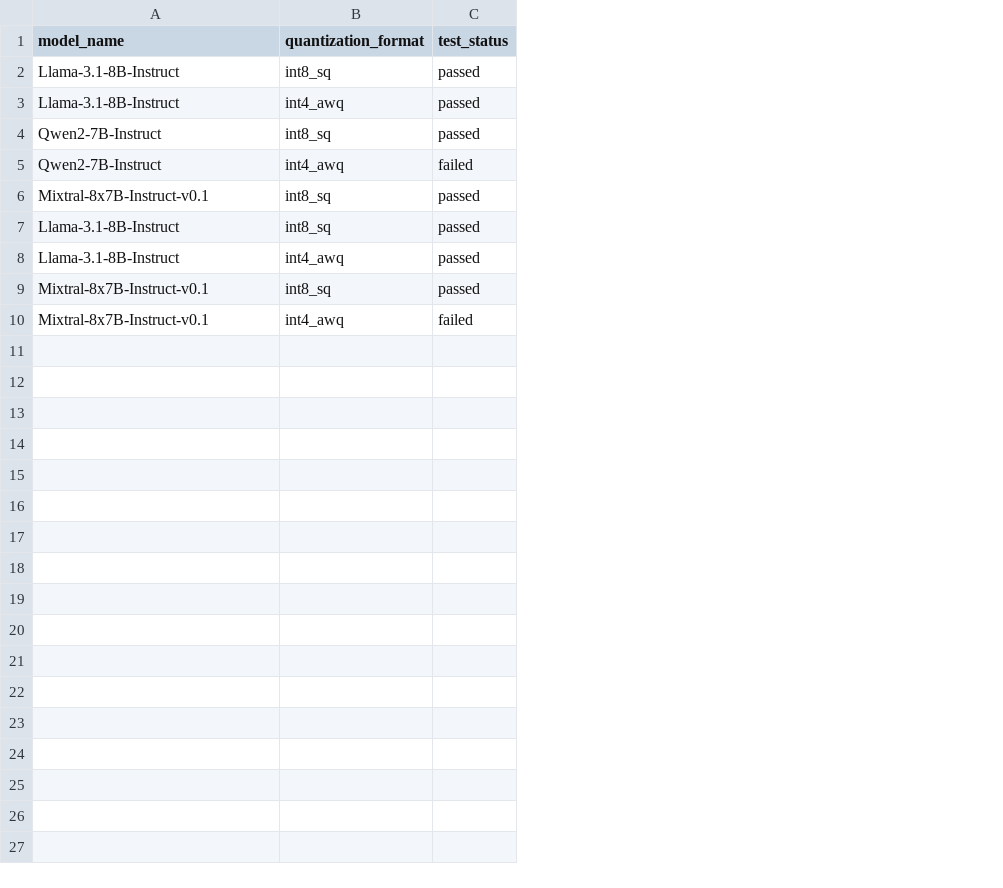
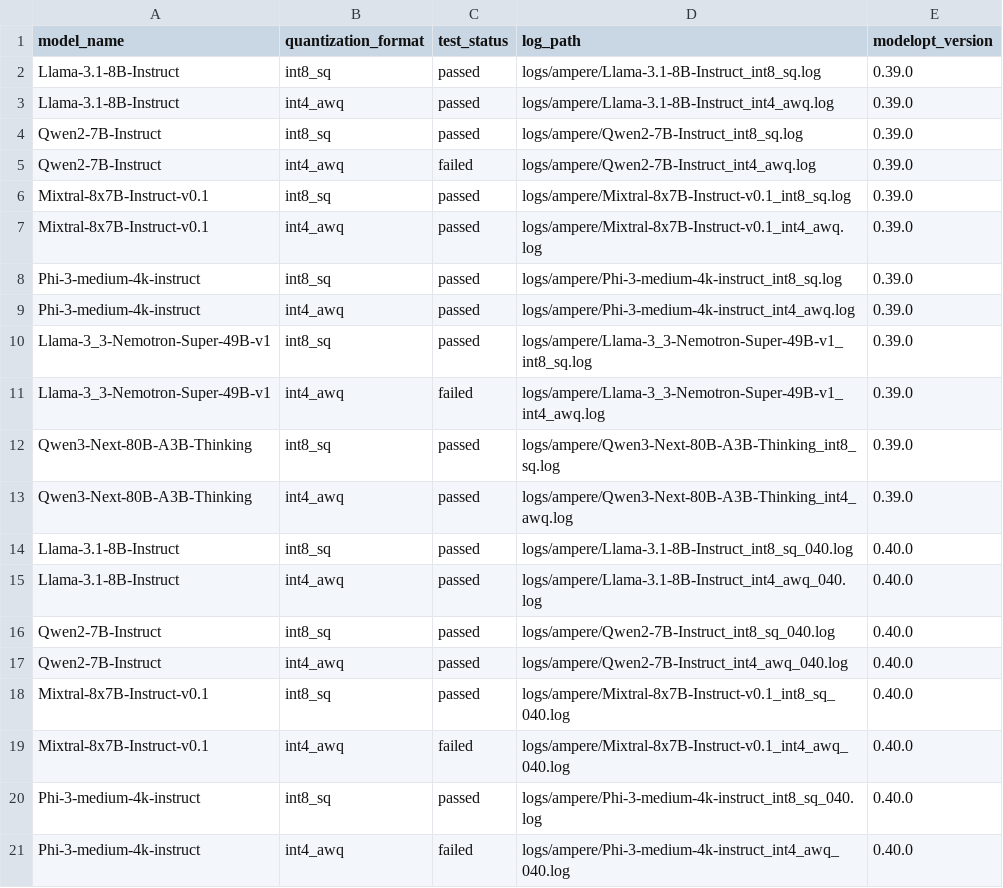
Before and after one commit to knote2019/reflex-tool, a CSV file: reflex-tool/data/ampere_quantization_test_results.csv, drawn as a sheet; the diff names each change by its address in the sheet, - before the commit and + after, or states it on an @@ line.

Commit message:
add models

```diff
--- a/reflex-tool/data/ampere_quantization_test_results.csv
+++ b/reflex-tool/data/ampere_quantization_test_results.csv
+column D (log_path), rows 2-6: logs/ampere/Llama-3.1-8B-Instruct_int8_sq.log | logs/ampere/Llama-3.1-8B-Instruct_int4_awq.log | logs/ampere/Qwen2-7B-Instruct_int8_sq.log | logs/ampere/Qwen2-7B-Instruct_int4_awq.log | logs/ampere/Mixtral-8x7B-Instruct-v0.1_int8_sq.log; rows 14-15: logs/ampere/Llama-3.1-8B-Instruct_int8_sq_040.log | logs/ampere/Llama-3.1-8B-Instruct_int4_awq_040.log; rows 18-19: logs/ampere/Mixtral-8x7B-Instruct-v0.1_int8_sq_040.log | logs/ampere/Mixtral-8x7B-Instruct-v0.1_int4_awq_040.log
+column E (modelopt_version), rows 2-6: all 0.39.0; rows 14-15: 0.40.0 | 0.40.0; rows 18-19: 0.40.0 | 0.40.0
+row 7: Mixtral-8x7B-Instruct-v0.1 | int4_awq | passed | logs/ampere/Mixtral-8x7B-Instruct-v0.1_int4_awq.log | 0.39.0
+row 8: Phi-3-medium-4k-instruct | int8_sq | passed | logs/ampere/Phi-3-medium-4k-instruct_int8_sq.log | 0.39.0
+row 9: Phi-3-medium-4k-instruct | int4_awq | passed | logs/ampere/Phi-3-medium-4k-instruct_int4_awq.log | 0.39.0
+row 10: Llama-3_3-Nemotron-Super-49B-v1 | int8_sq | passed | logs/ampere/Llama-3_3-Nemotron-Super-49B-v1_int8_sq.log | 0.39.0
+row 11: Llama-3_3-Nemotron-Super-49B-v1 | int4_awq | failed | logs/ampere/Llama-3_3-Nemotron-Super-49B-v1_int4_awq.log | 0.39.0
+row 12: Qwen3-Next-80B-A3B-Thinking | int8_sq | passed | logs/ampere/Qwen3-Next-80B-A3B-Thinking_int8_sq.log | 0.39.0
+row 13: Qwen3-Next-80B-A3B-Thinking | int4_awq | passed | logs/ampere/Qwen3-Next-80B-A3B-Thinking_int4_awq.log | 0.39.0
+row 16: Qwen2-7B-Instruct | int8_sq | passed | logs/ampere/Qwen2-7B-Instruct_int8_sq_040.log | 0.40.0
+row 17: Qwen2-7B-Instruct | int4_awq | passed | logs/ampere/Qwen2-7B-Instruct_int4_awq_040.log | 0.40.0
+row 20: Phi-3-medium-4k-instruct | int8_sq | passed | logs/ampere/Phi-3-medium-4k-instruct_int8_sq_040.log | 0.40.0
+row 21: Phi-3-medium-4k-instruct | int4_awq | failed | logs/ampere/Phi-3-medium-4k-instruct_int4_awq_040.log | 0.40.0
```
Also changed, not shown: reflex-tool/data/blackwell_quantization_test_results.csv.
